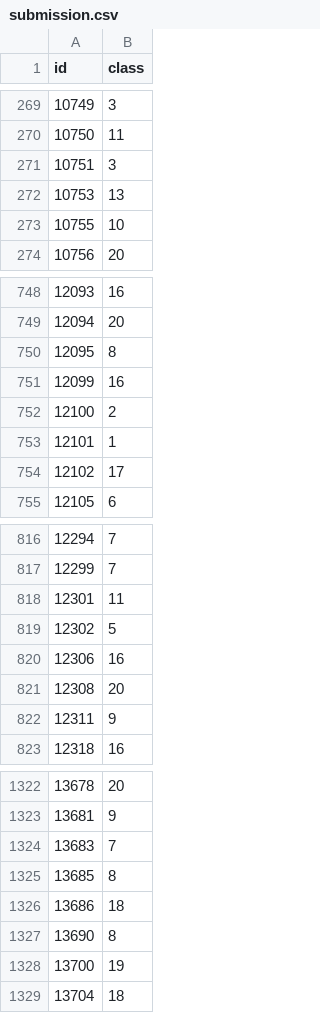
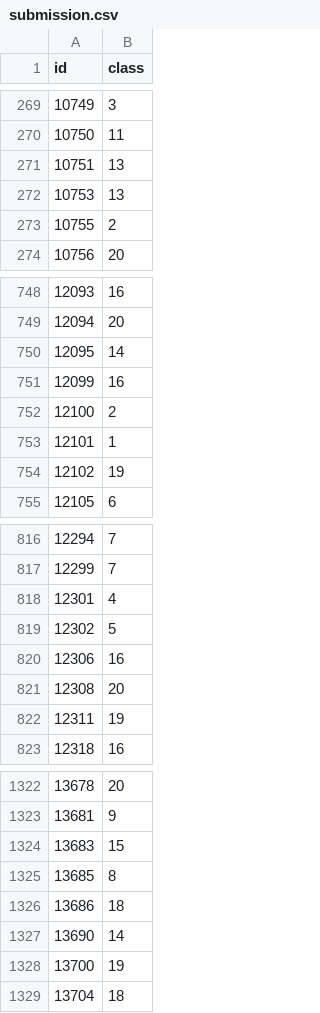
Before and after one commit to Andrei243/Proiect-ML, a CSV file: submission.csv, drawn as a sheet; only a part is shown, gaps mark what is left out; the diff covers the shown part only.

```diff
--- a/submission.csv
+++ b/submission.csv
@@ -270,5 +270,5 @@ id,class
 10750,11
-10751,3
+10751,13
 10753,13
-10755,10
+10755,2
 10756,20
@@ -749,3 +749,3 @@ id,class
 12094,20
-12095,8
+12095,14
 12099,16
@@ -753,3 +753,3 @@ id,class
 12101,1
-12102,17
+12102,19
 12105,6
@@ -817,3 +817,3 @@ id,class
 12299,7
-12301,11
+12301,4
 12302,5
@@ -821,3 +821,3 @@ id,class
 12308,20
-12311,9
+12311,19
 12318,16
@@ -1323,6 +1323,6 @@ id,class
 13681,9
-13683,7
+13683,15
 13685,8
 13686,18
-13690,8
+13690,14
 13700,19
```
Also changed, not shown: 116 edited cells elsewhere in this file, 2 other files.
